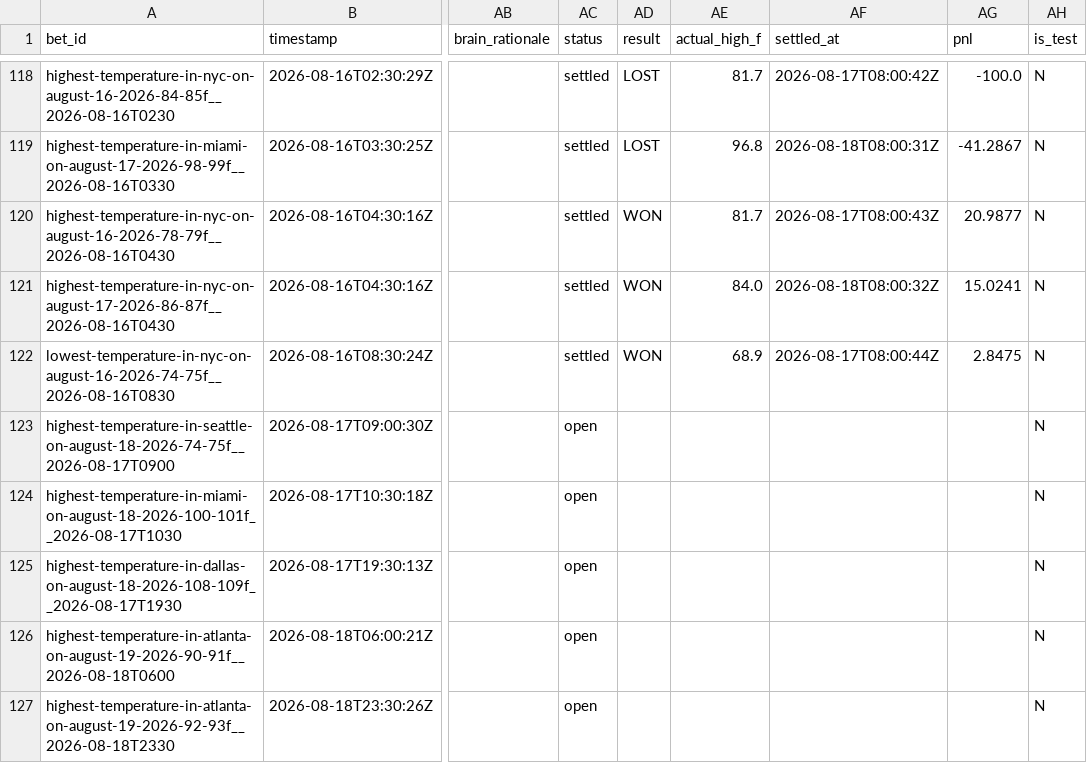
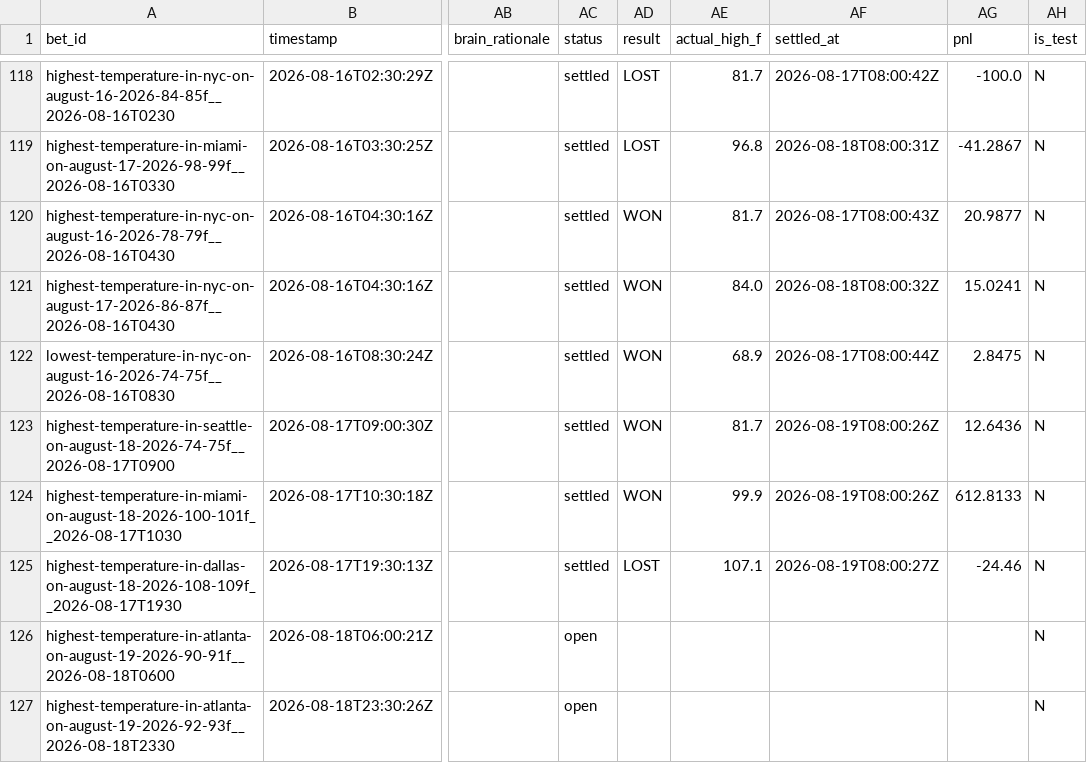
Before and after one commit to user-kv/polymarket-desk, a CSV file: papertrader/data/bets.csv, drawn as a sheet; only a part is shown, gaps mark what is left out; the diff names each change by its address in the sheet, - before the commit and + after, or states it on an @@ line.

```diff
--- a/papertrader/data/bets.csv
+++ b/papertrader/data/bets.csv
-AC123:AC125 (status): open
+AC123:AC125 (status): settled
-AD123:AD124 (result): (empty)
+AD123:AD124 (result): WON
-AE123 (actual_high_f): (empty)
+AE123 (actual_high_f): 81.7
-AF123:AF124 (settled_at): (empty)
+AF123:AF124 (settled_at): 2026-08-19T08:00:26Z
-AG123 (pnl): (empty)
+AG123 (pnl): 12.6436
-AE124 (actual_high_f): (empty)
+AE124 (actual_high_f): 99.9
-AG124 (pnl): (empty)
+AG124 (pnl): 612.8133
-AD125 (result): (empty)
+AD125 (result): LOST
-AE125 (actual_high_f): (empty)
+AE125 (actual_high_f): 107.1
-AF125 (settled_at): (empty)
+AF125 (settled_at): 2026-08-19T08:00:27Z
-AG125 (pnl): (empty)
+AG125 (pnl): -24.46
```
Also changed, not shown: 3 other files.
